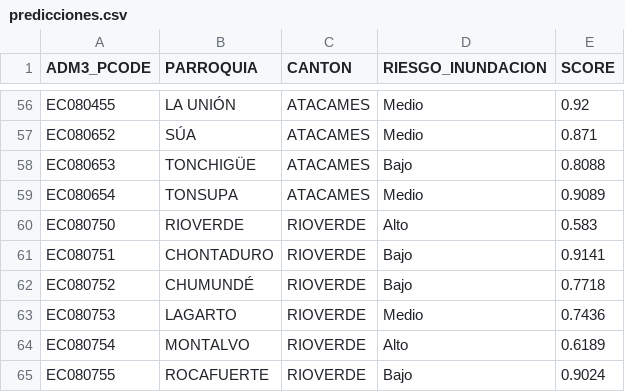
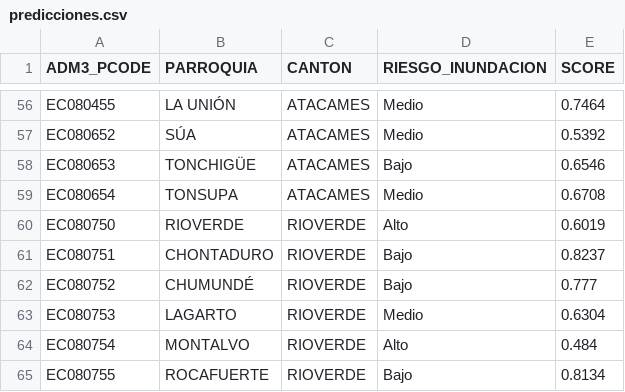
Before and after one commit to SmaleWarden/proyecto-riesgo-inundacion-esmeraldas, a CSV file: data/predicciones.csv, drawn as a sheet; only a part is shown, gaps mark what is left out; the diff covers the shown part only; the diff names each change by its address in the sheet, - before the commit and + after, or states it on an @@ line.

```diff
--- a/data/predicciones.csv
+++ b/data/predicciones.csv
-E56 (SCORE): 0.92
+E56 (SCORE): 0.7464
-E57 (SCORE): 0.871
+E57 (SCORE): 0.5392
-E58 (SCORE): 0.8088
+E58 (SCORE): 0.6546
-E59 (SCORE): 0.9089
+E59 (SCORE): 0.6708
-E60 (SCORE): 0.583
+E60 (SCORE): 0.6019
-E61 (SCORE): 0.9141
+E61 (SCORE): 0.8237
-E62 (SCORE): 0.7718
+E62 (SCORE): 0.777
-E63 (SCORE): 0.7436
+E63 (SCORE): 0.6304
-E64 (SCORE): 0.6189
+E64 (SCORE): 0.484
-E65 (SCORE): 0.9024
+E65 (SCORE): 0.8134
```
Also changed, not shown: 58 edited cells elsewhere in this file.
